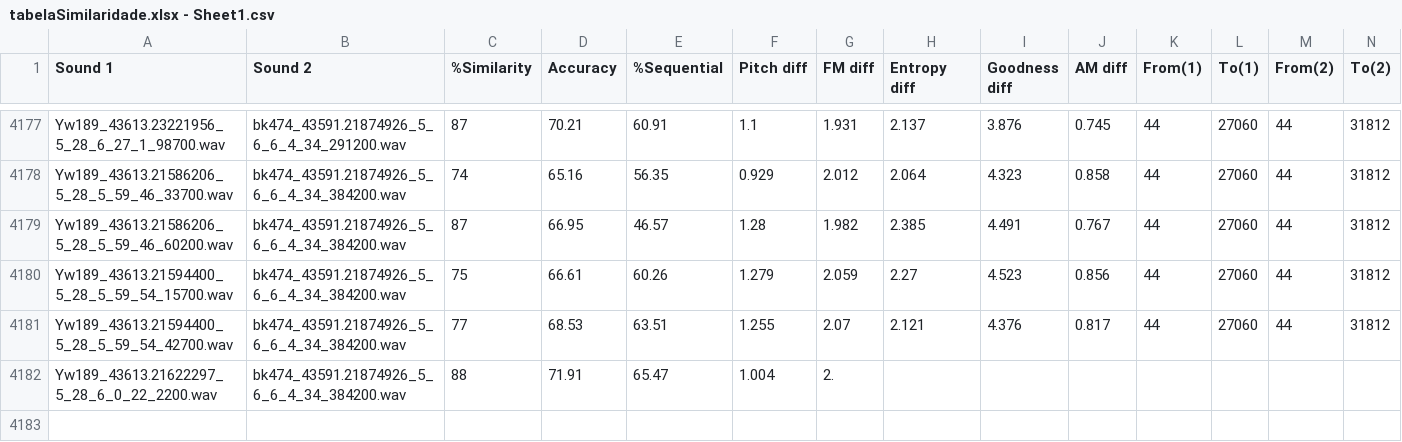
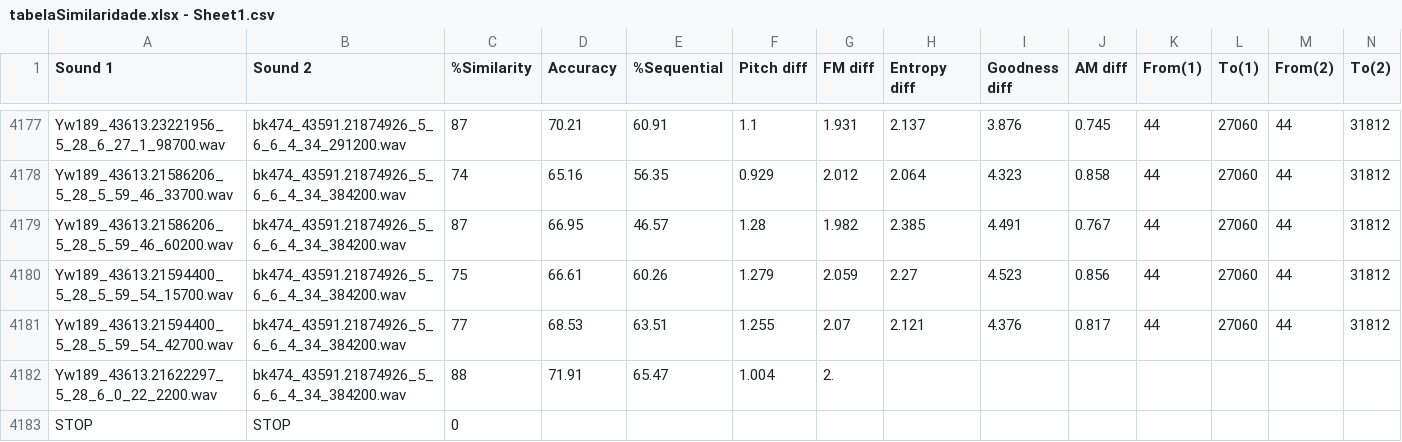
Before and after one commit to AbraaoAndrade/dataScience, a CSV file: tabelaSimilaridade.xlsx - Sheet1.csv, drawn as a sheet; only a part is shown, gaps mark what is left out; rows hold the shown columns only; the diff names each change by its address in the sheet, - before the commit and + after, or states it on an @@ line.

Commit message:
Update tabelaSimilaridade.xlsx - Sheet1.csv

```diff
--- a/tabelaSimilaridade.xlsx - Sheet1.csv
+++ b/tabelaSimilaridade.xlsx - Sheet1.csv
+row 4183: STOP | STOP | 0
```
